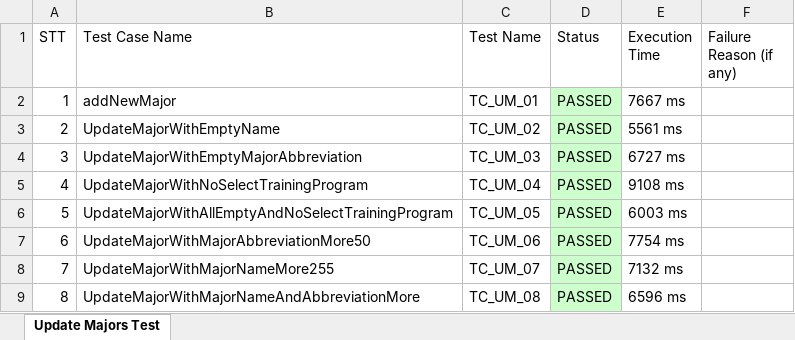
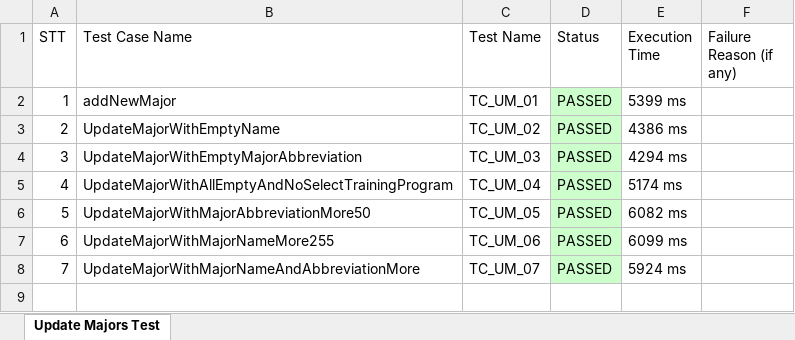
Before and after one commit to NHIIIIIIIIII/VLU_AutoTest, an Excel workbook: ExportExcel/Update Majors Test.xlsx, sheet Update Majors Test, drawn as a sheet; values as stored, in another font and other column widths than the file's, no borders; removed rows and columns are numbered as before the commit, all else as after; the diff names each change by its address in the sheet, - before the commit and + after, or states it on an @@ line.

```diff
--- a/ExportExcel/Update Majors Test.xlsx (sheet Update Majors Test)
+++ b/ExportExcel/Update Majors Test.xlsx (sheet Update Majors Test)
-E2 (Execution Time): 7667 ms
+E2 (Execution Time): 5399 ms
-E3 (Execution Time): 5561 ms
+E3 (Execution Time): 4386 ms
-E4 (Execution Time): 6727 ms
+E4 (Execution Time): 4294 ms
-row 5: 4 | UpdateMajorWithNoSelectTrainingProgram | TC_UM_04 | PASSED | 9108 ms
@@ column A (STT) renumbered from row 5 down @@
-C5 (Test Name): TC_UM_05
+C5 (Test Name): TC_UM_04
-E5 (Execution Time): 6003 ms
+E5 (Execution Time): 5174 ms
-C6 (Test Name): TC_UM_06
+C6 (Test Name): TC_UM_05
-E6 (Execution Time): 7754 ms
+E6 (Execution Time): 6082 ms
-C7 (Test Name): TC_UM_07
+C7 (Test Name): TC_UM_06
-E7 (Execution Time): 7132 ms
+E7 (Execution Time): 6099 ms
-C8 (Test Name): TC_UM_08
+C8 (Test Name): TC_UM_07
-E8 (Execution Time): 6596 ms
+E8 (Execution Time): 5924 ms
```
Also changed, not shown: ExportExcel/Add Academic Degrees Test.xlsx, ExportExcel/Add Majors Test.xlsx, 12 other files.
